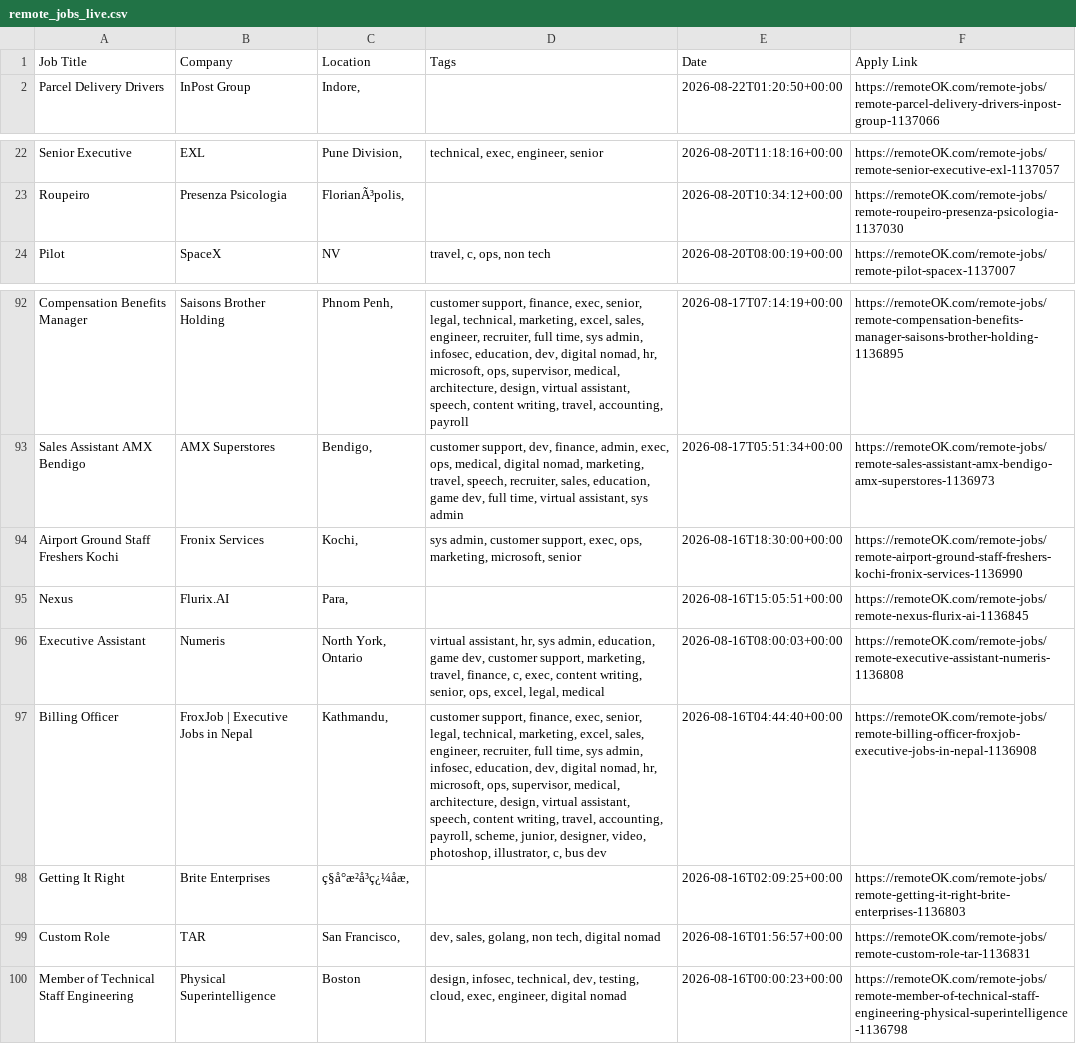
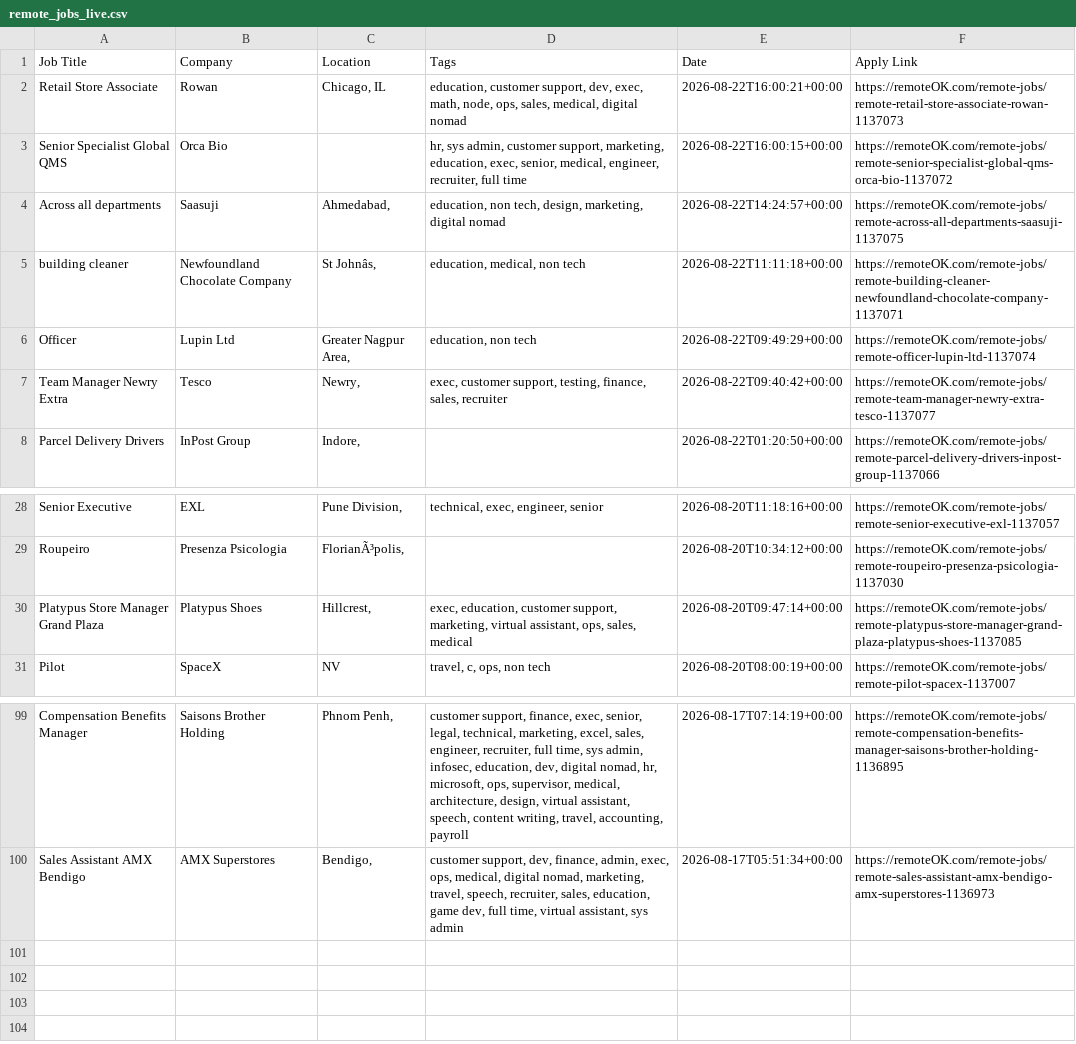
Before and after one commit to naveencoding75/job-market-pulse-2026, a CSV file: public/remote_jobs_live.csv, drawn as a sheet; only a part is shown, gaps mark what is left out; removed rows and columns are numbered as before the commit, all else as after; the diff names each change by its address in the sheet, - before the commit and + after, or states it on an @@ line.

```diff
--- a/public/remote_jobs_live.csv
+++ b/public/remote_jobs_live.csv
+row 2: Retail Store Associate | Rowan | Chicago, IL | education, customer support, dev, exec, math, node, ops, sales, medical, digital nomad | 2026-08-22T16:00:21+00:00 | https://remoteOK.com/remote-jobs/remote-retail-store-associate-rowan-1137073
+row 3: Senior Specialist Global QMS | Orca Bio |  | hr, sys admin, customer support, marketing, education, exec, senior, medical, engineer, recruiter, full time | 2026-08-22T16:00:15+00:00 | https://remoteOK.com/remote-jobs/remote-senior-specialist-global-qms-orca-bio-1137072
+row 4: Across all departments | Saasuji | Ahmedabad, | education, non tech, design, marketing, digital nomad | 2026-08-22T14:24:57+00:00 | https://remoteOK.com/remote-jobs/remote-across-all-departments-saasuji-1137075
+row 5: building cleaner | Newfoundland Chocolate Company | St Johnâs, | education, medical, non tech | 2026-08-22T11:11:18+00:00 | https://remoteOK.com/remote-jobs/remote-building-cleaner-newfoundland-chocolate-company-1137071
+row 6: Officer | Lupin Ltd | Greater Nagpur Area, | education, non tech | 2026-08-22T09:49:29+00:00 | https://remoteOK.com/remote-jobs/remote-officer-lupin-ltd-1137074
+row 7: Team Manager Newry Extra | Tesco | Newry, | exec, customer support, testing, finance, sales, recruiter | 2026-08-22T09:40:42+00:00 | https://remoteOK.com/remote-jobs/remote-team-manager-newry-extra-tesco-1137077
+row 30: Platypus Store Manager Grand Plaza | Platypus Shoes | Hillcrest, | exec, education, customer support, marketing, virtual assistant, ops, sales, medical | 2026-08-20T09:47:14+00:00 | https://remoteOK.com/remote-jobs/remote-platypus-store-manager-grand-plaza-platypus-shoes-1137085
-row 94: Airport Ground Staff Freshers Kochi | Fronix Services | Kochi, | sys admin, customer support, exec, ops, marketing, microsoft, senior | 2026-08-16T18:30:00+00:00 | https://remoteOK.com/remote-jobs/remote-airport-ground-staff-freshers-kochi-fronix-services-1136990
-row 95: Nexus | Flurix.AI | Para, |  | 2026-08-16T15:05:51+00:00 | https://remoteOK.com/remote-jobs/remote-nexus-flurix-ai-1136845
-row 96: Executive Assistant | Numeris | North York, Ontario | virtual assistant, hr, sys admin, education, game dev, customer support, marketing, travel, finance, c, exec, content writing, senior, ops, excel, legal, medical | 2026-08-16T08:00:03+00:00 | https://remoteOK.com/remote-jobs/remote-executive-assistant-numeris-1136808
-row 97: Billing Officer | FroxJob | Executive Jobs in Nepal | Kathmandu, | customer support, finance, exec, senior, legal, technical, marketing, excel, sales, engineer, recruiter, full time, sys admin, infosec, education, dev, digital nomad, hr, microsoft, ops, supervisor, medical, architecture, design, virtual assistant, speech, content writing, travel, accounting, payroll, scheme, junior, designer, video, photoshop, illustrator, c, bus dev | 2026-08-16T04:44:40+00:00 | https://remoteOK.com/remote-jobs/remote-billing-officer-froxjob-executive-jobs-in-nepal-1136908
-row 98: Getting It Right | Brite Enterprises | ç§å°æ²å³ç¿¼åæ, |  | 2026-08-16T02:09:25+00:00 | https://remoteOK.com/remote-jobs/remote-getting-it-right-brite-enterprises-1136803
-row 99: Custom Role | TAR | San Francisco, | dev, sales, golang, non tech, digital nomad | 2026-08-16T01:56:57+00:00 | https://remoteOK.com/remote-jobs/remote-custom-role-tar-1136831
-row 100: Member of Technical Staff Engineering | Physical Superintelligence | Boston | design, infosec, technical, dev, testing, cloud, exec, engineer, digital nomad | 2026-08-16T00:00:23+00:00 | https://remoteOK.com/remote-jobs/remote-member-of-technical-staff-engineering-physical-superintelligence-1136798
```
